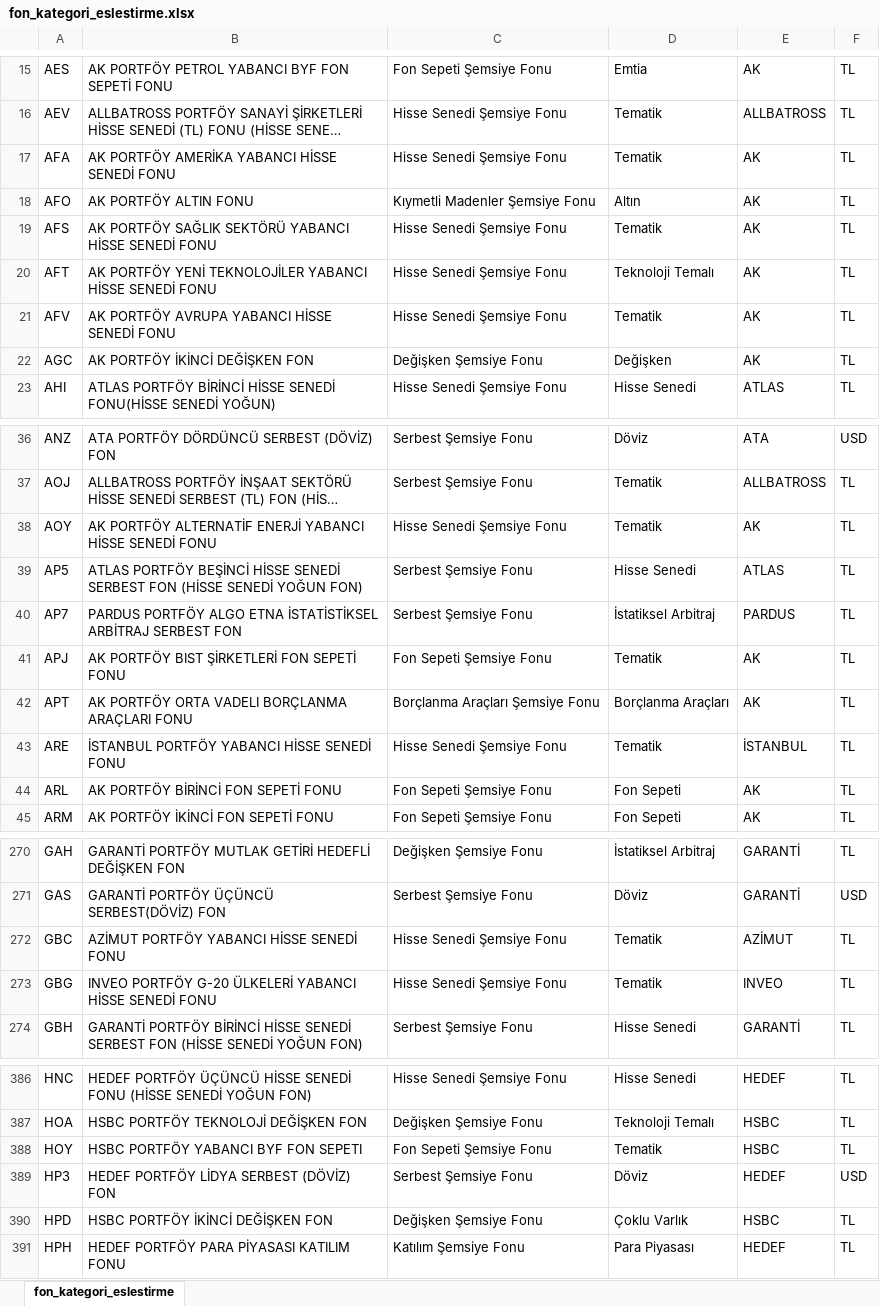
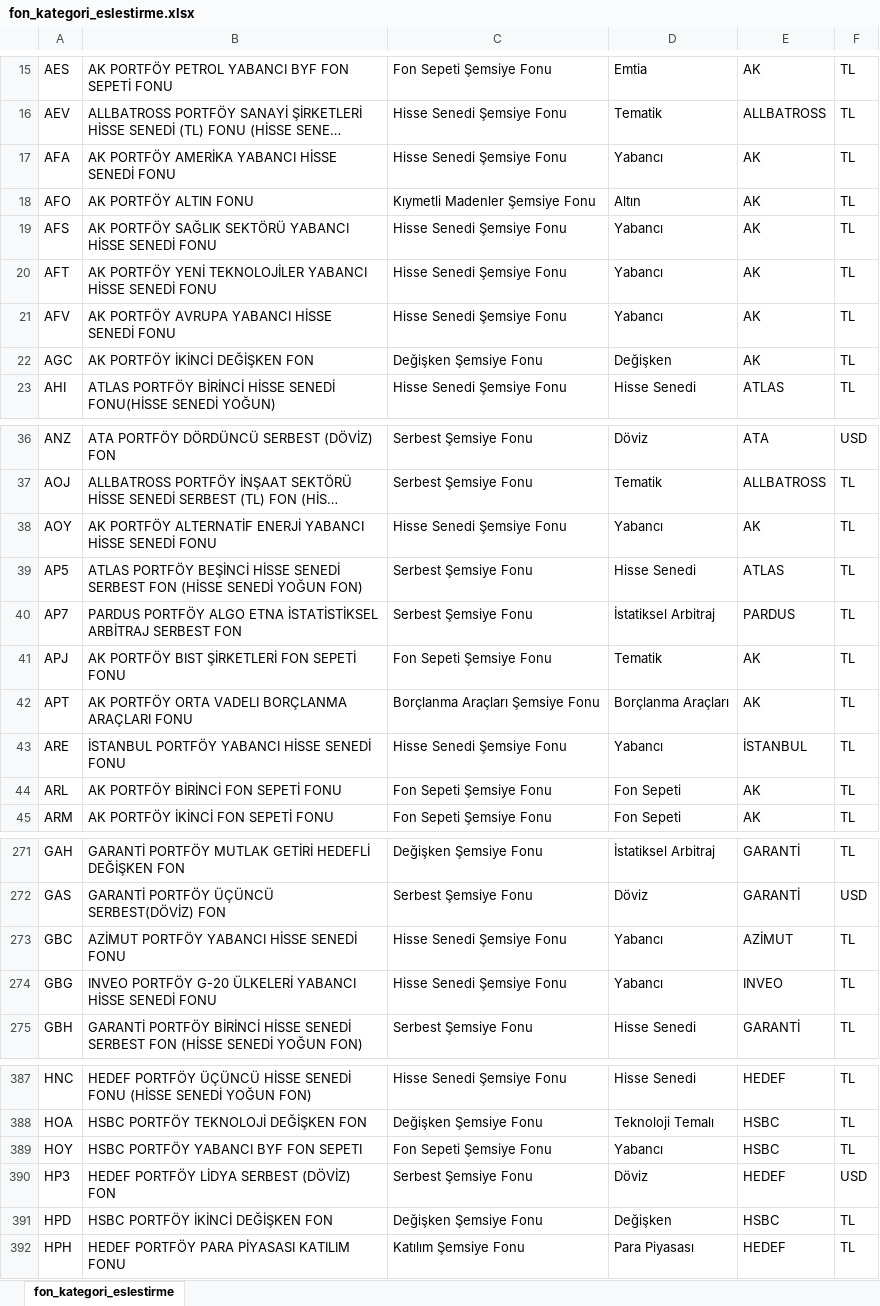
Before and after one commit to TarkanKucuk/tefas-dashboard, an Excel workbook: fon_kategori_eslestirme.xlsx, sheet fon_kategori_eslestirme, drawn as a sheet; only a part is shown, gaps mark what is left out; long unchanged cells end in …; values as stored, in another font and other column widths than the file's, no borders; addresses are those after the commit; the diff covers the shown part only; the diff names each change by its address in the sheet, - before the commit and + after, or states it on an @@ line.

```diff
--- a/fon_kategori_eslestirme.xlsx (sheet fon_kategori_eslestirme)
+++ b/fon_kategori_eslestirme.xlsx (sheet fon_kategori_eslestirme)
-D17: Tematik
+D17: Yabancı
-D19: Tematik
+D19: Yabancı
-D20: Teknoloji Temalı
+D20: Yabancı
-D21: Tematik
+D21: Yabancı
-D38: Tematik
+D38: Yabancı
-D43: Tematik
+D43: Yabancı
-D273:D274: Tematik
+D273:D274: Yabancı
-D389: Tematik
+D389: Yabancı
-D391: Çoklu Varlık
+D391: Değişken
```
Also changed, not shown: 5 added rows and 15 edited cells elsewhere in this sheet.
